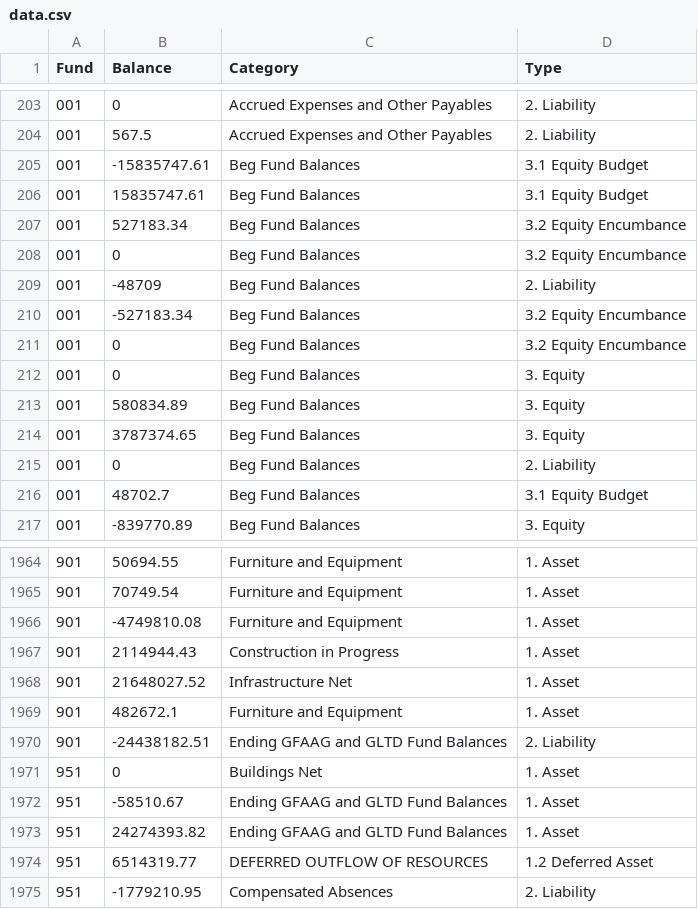
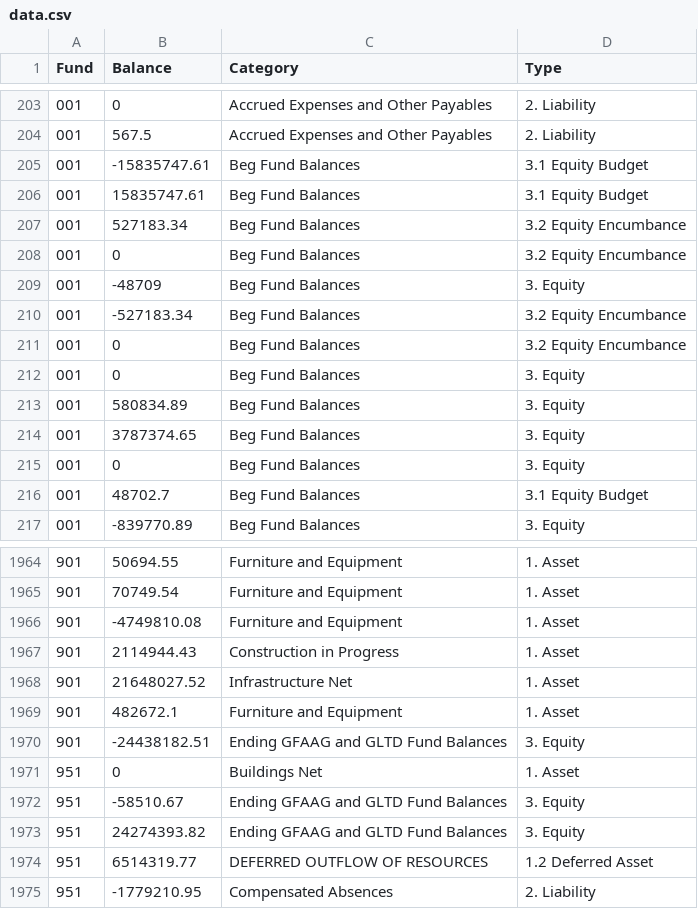
Before and after one commit to thprfssr/scripts-opa-locka, a CSV file: data.csv, drawn as a sheet; only a part is shown, gaps mark what is left out.

Commit message:
Fixed some errors in `data.csv`. Also saved `out.csv`.

```diff
--- a/data.csv
+++ b/data.csv
@@ -208,3 +208,3 @@ Fund,Balance,Category,Type
 001,0,Beg Fund Balances,3.2 Equity Encumbance
-001,-48709,Beg Fund Balances,2. Liability
+001,-48709,Beg Fund Balances,3. Equity
 001,-527183.34,Beg Fund Balances,3.2 Equity Encumbance
@@ -214,3 +214,3 @@ Fund,Balance,Category,Type
 001,3787374.65,Beg Fund Balances,3. Equity
-001,0,Beg Fund Balances,2. Liability
+001,0,Beg Fund Balances,3. Equity
 001,48702.7,Beg Fund Balances,3.1 Equity Budget
@@ -1969,6 +1969,6 @@ Fund,Balance,Category,Type
 901,482672.1,Furniture and Equipment,1. Asset
-901,-24438182.51,Ending GFAAG and GLTD Fund Balances,2. Liability
+901,-24438182.51,Ending GFAAG and GLTD Fund Balances,3. Equity
 951,0,Buildings Net,1. Asset
-951,-58510.67,Ending GFAAG and GLTD Fund Balances,1. Asset
-951,24274393.82,Ending GFAAG and GLTD Fund Balances,1. Asset
+951,-58510.67,Ending GFAAG and GLTD Fund Balances,3. Equity
+951,24274393.82,Ending GFAAG and GLTD Fund Balances,3. Equity
 951,6514319.77,DEFERRED OUTFLOW OF RESOURCES,1.2 Deferred Asset
```
Also changed, not shown: 1 other file.
